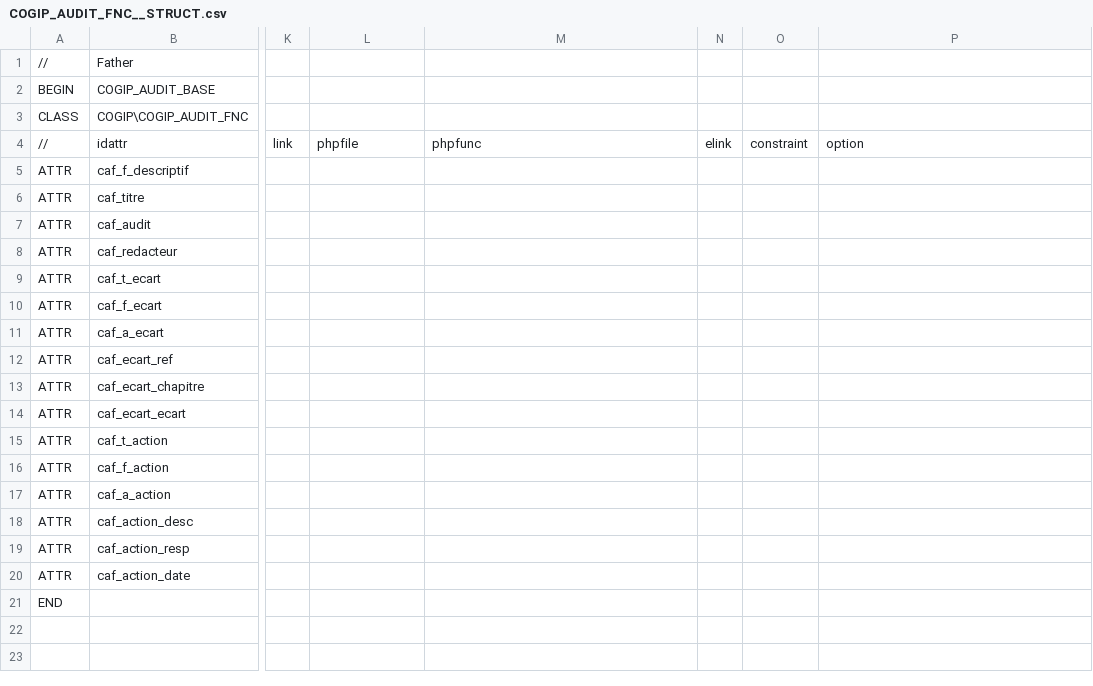
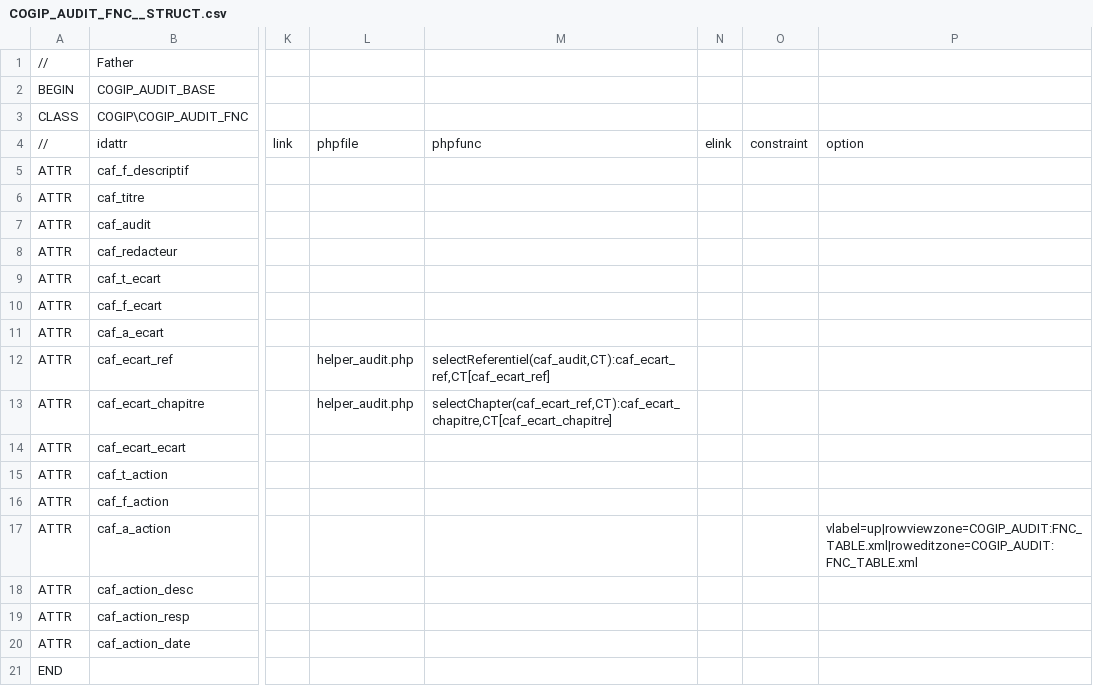
Before and after one commit to cbonnissent/dynacase-quick-start-code, a CSV file: COGIP_AUDIT/COGIP_AUDIT_FNC__STRUCT.csv, drawn as a sheet; only a part is shown, gaps mark what is left out; the diff names each change by its address in the sheet, - before the commit and + after, or states it on an @@ line.

```diff
--- a/COGIP_AUDIT/COGIP_AUDIT_FNC__STRUCT.csv
+++ b/COGIP_AUDIT/COGIP_AUDIT_FNC__STRUCT.csv
-L12:L13: (empty)
+L12:L13: helper_audit.php
-M12: (empty)
+M12: selectReferentiel(caf_audit,CT):caf_ecart_ref,CT[caf_ecart_ref]
-M13: (empty)
+M13: selectChapter(caf_ecart_ref,CT):caf_ecart_chapitre,CT[caf_ecart_chapitre]
-P17: (empty)
+P17: vlabel=up|rowviewzone=COGIP_AUDIT:FNC_TABLE.xml|roweditzone=COGIP_AUDIT:FNC_TABLE.xml
```
Also changed, not shown: COGIP_AUDIT/COGIP_AUDIT_AUDIT__STRUCT.csv, COGIP_AUDIT/COGIP_AUDIT_BASE__STRUCT.csv, 15 other files.
